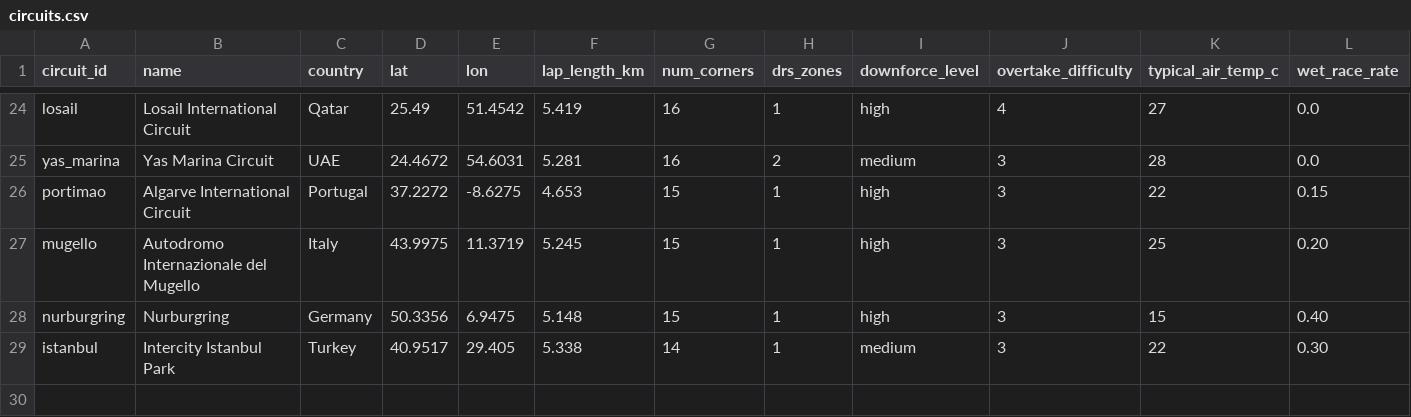
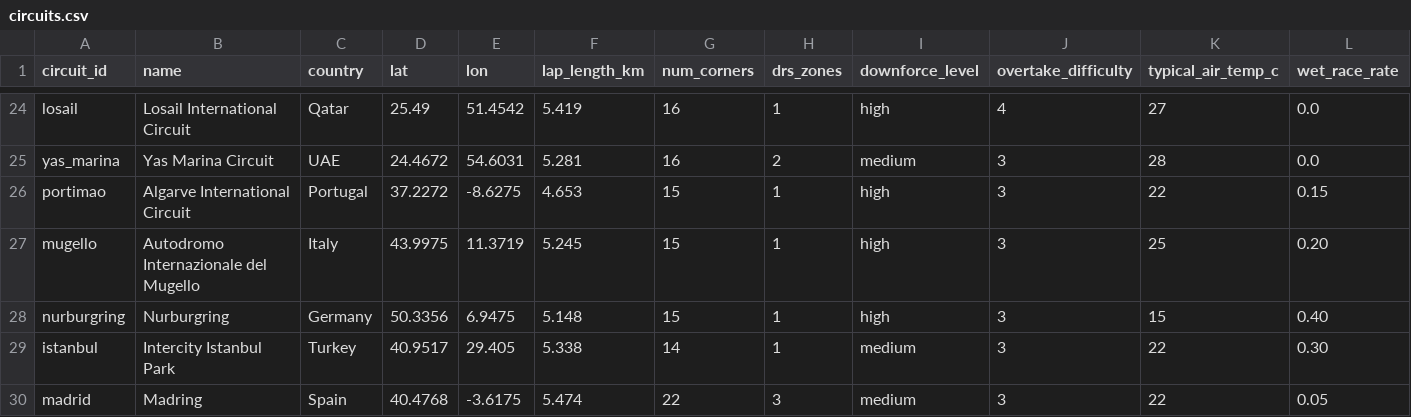
Before and after one commit to Fearless2389/F1-Dashboard, a CSV file: data/schedule/circuits.csv, drawn as a sheet; only a part is shown, gaps mark what is left out; the diff names each change by its address in the sheet, - before the commit and + after, or states it on an @@ line.

```diff
--- a/data/schedule/circuits.csv
+++ b/data/schedule/circuits.csv
+row 30: madrid | Madring | Spain | 40.4768 | -3.6175 | 5.474 | 22 | 3 | medium | 3 | 22 | 0.05
```
Also changed, not shown: 3 other files.
